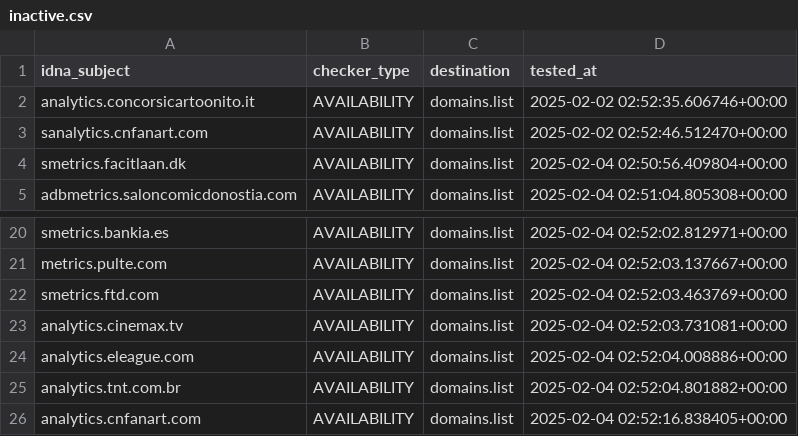
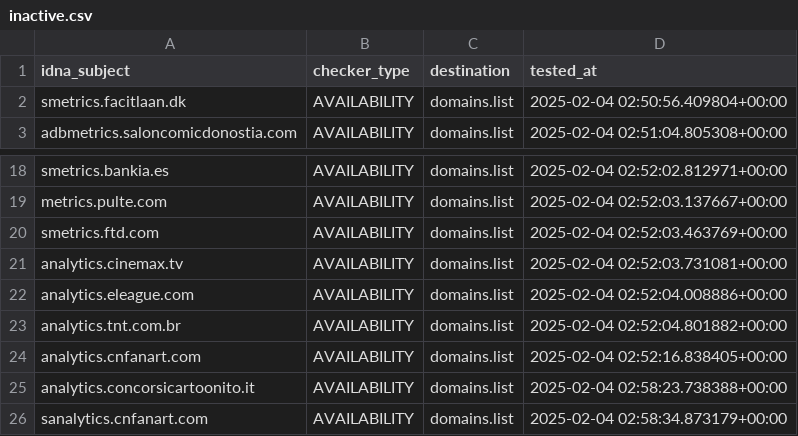
Before and after one commit to Ultimate-Hosts-Blacklist/2o7.net, a CSV file: .pyfunceble/inactive.csv, drawn as a sheet; only a part is shown, gaps mark what is left out; removed rows and columns are numbered as before the commit, all else as after; the diff names each change by its address in the sheet, - before the commit and + after, or states it on an @@ line.

```diff
--- a/.pyfunceble/inactive.csv
+++ b/.pyfunceble/inactive.csv
-row 2: analytics.concorsicartoonito.it | AVAILABILITY | domains.list | 2025-02-02 02:52:35.606746+00:00
-row 3: sanalytics.cnfanart.com | AVAILABILITY | domains.list | 2025-02-02 02:52:46.512470+00:00
+row 25: analytics.concorsicartoonito.it | AVAILABILITY | domains.list | 2025-02-04 02:58:23.738388+00:00
+row 26: sanalytics.cnfanart.com | AVAILABILITY | domains.list | 2025-02-04 02:58:34.873179+00:00
```
Also changed, not shown: 14 other files.
